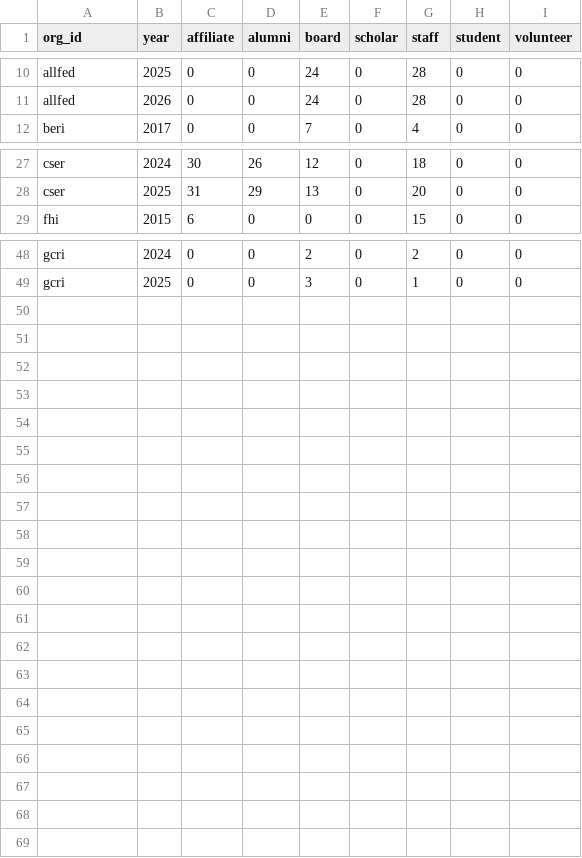
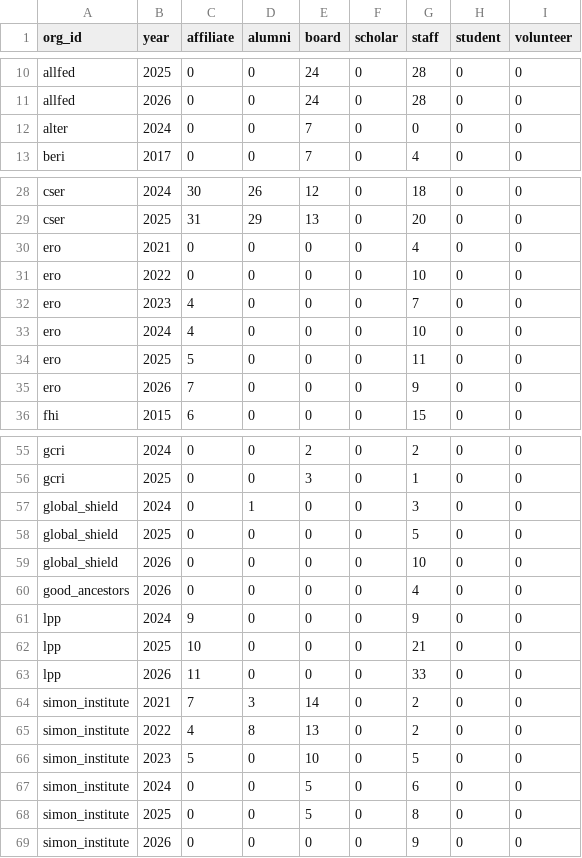
Before and after one commit to florianjehn/GCR-field-overview, a CSV file: data/processed/staff_by_year.csv, drawn as a sheet; only a part is shown, gaps mark what is left out.

```diff
--- a/data/processed/staff_by_year.csv
+++ b/data/processed/staff_by_year.csv
@@ -11,2 +11,3 @@ allfed,2025,0,0,24,0,28,0,0
 allfed,2026,0,0,24,0,28,0,0
+alter,2024,0,0,7,0,0,0,0
 beri,2017,0,0,7,0,4,0,0
@@ -28,2 +29,8 @@ cser,2024,30,26,12,0,18,0,0
 cser,2025,31,29,13,0,20,0,0
+ero,2021,0,0,0,0,4,0,0
+ero,2022,0,0,0,0,10,0,0
+ero,2023,4,0,0,0,7,0,0
+ero,2024,4,0,0,0,10,0,0
+ero,2025,5,0,0,0,11,0,0
+ero,2026,7,0,0,0,9,0,0
 fhi,2015,6,0,0,0,15,0,0
@@ -49 +56,14 @@ gcri,2024,0,0,2,0,2,0,0
 gcri,2025,0,0,3,0,1,0,0
+global_shield,2024,0,1,0,0,3,0,0
+global_shield,2025,0,0,0,0,5,0,0
+global_shield,2026,0,0,0,0,10,0,0
+good_ancestors,2026,0,0,0,0,4,0,0
+lpp,2024,9,0,0,0,9,0,0
+lpp,2025,10,0,0,0,21,0,0
+lpp,2026,11,0,0,0,33,0,0
+simon_institute,2021,7,3,14,0,2,0,0
+simon_institute,2022,4,8,13,0,2,0,0
+simon_institute,2023,5,0,10,0,5,0,0
+simon_institute,2024,0,0,5,0,6,0,0
+simon_institute,2025,0,0,5,0,8,0,0
+simon_institute,2026,0,0,0,0,9,0,0
```
Also changed, not shown: data/manual/team_pages.csv, data/manual/team_role_rules.csv, 3 other files.
